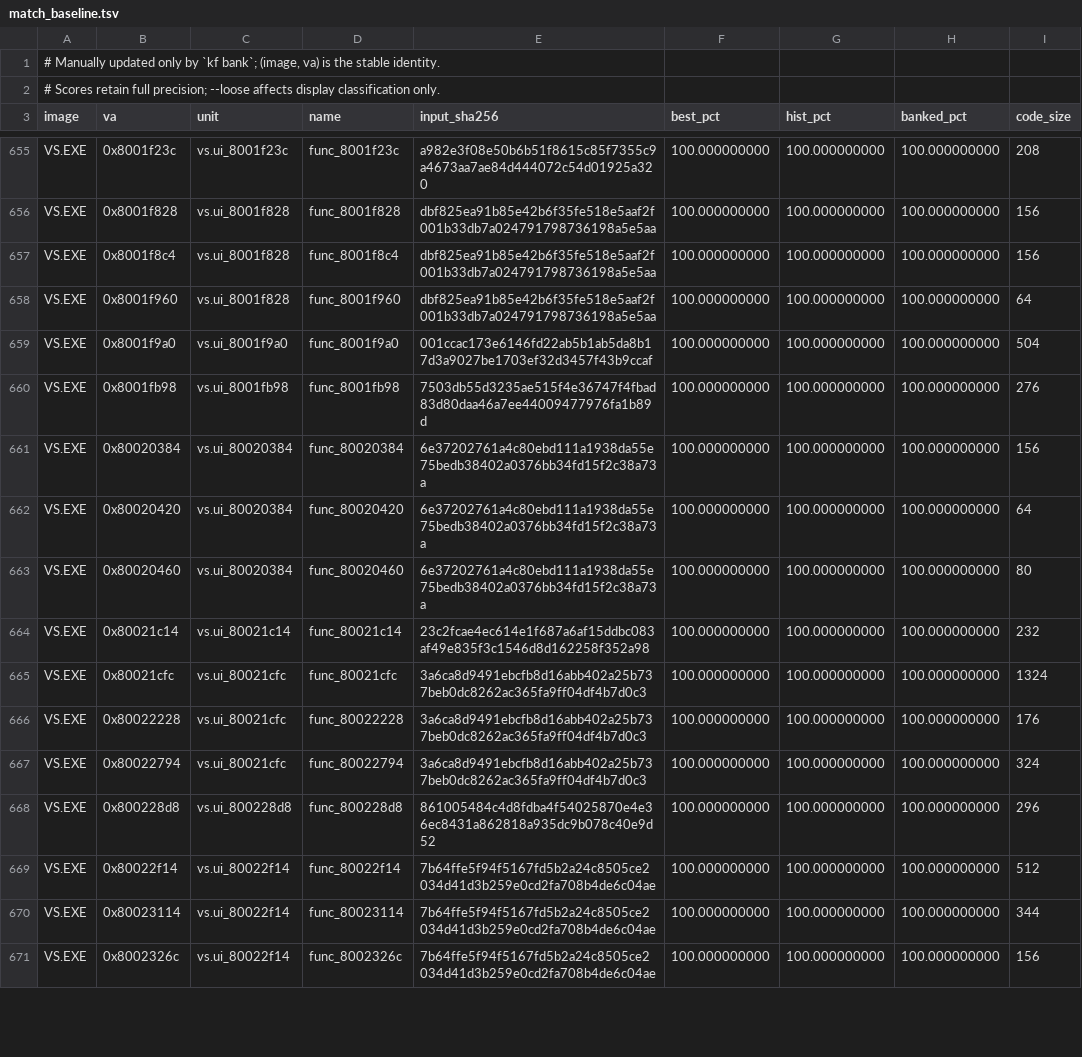
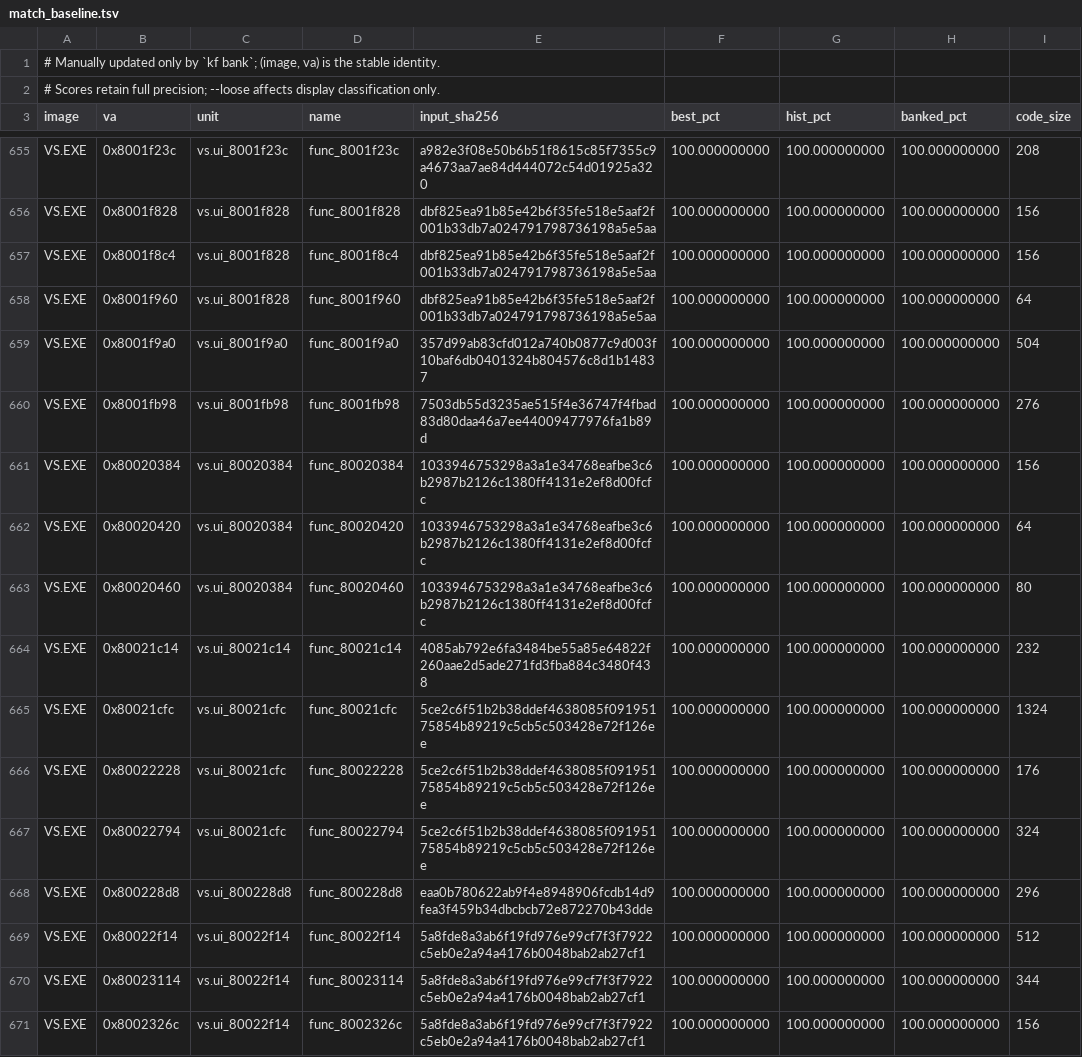
Before and after one commit to Voicedrew11/shadow-tower-decomp, a TSV file: config/match_baseline.tsv, drawn as a sheet; only a part is shown, gaps mark what is left out; the diff covers the shown part only.

```diff
--- a/config/match_baseline.tsv
+++ b/config/match_baseline.tsv
@@ -658,14 +658,14 @@ VS.EXE	0x8001f8c4	vs.ui_8001f828	func_8001f8c4	dbf825ea91b85e42b6f35fe518e5aaf2f
 VS.EXE	0x8001f960	vs.ui_8001f828	func_8001f960	dbf825ea91b85e42b6f35fe518e5aaf2f001b33db7a024791798736198a5e5aa	100.000000000	100.000000000	100.000000000	64
-VS.EXE	0x8001f9a0	vs.ui_8001f9a0	func_8001f9a0	001ccac173e6146fd22ab5b1ab5da8b17d3a9027be1703ef32d3457f43b9ccaf	100.000000000	100.000000000	100.000000000	504
+VS.EXE	0x8001f9a0	vs.ui_8001f9a0	func_8001f9a0	357d99ab83cfd012a740b0877c9d003f10baf6db0401324b804576c8d1b14837	100.000000000	100.000000000	100.000000000	504
 VS.EXE	0x8001fb98	vs.ui_8001fb98	func_8001fb98	7503db55d3235ae515f4e36747f4fbad83d80daa46a7ee44009477976fa1b89d	100.000000000	100.000000000	100.000000000	276
-VS.EXE	0x80020384	vs.ui_80020384	func_80020384	6e37202761a4c80ebd111a1938da55e75bedb38402a0376bb34fd15f2c38a73a	100.000000000	100.000000000	100.000000000	156
-VS.EXE	0x80020420	vs.ui_80020384	func_80020420	6e37202761a4c80ebd111a1938da55e75bedb38402a0376bb34fd15f2c38a73a	100.000000000	100.000000000	100.000000000	64
-VS.EXE	0x80020460	vs.ui_80020384	func_80020460	6e37202761a4c80ebd111a1938da55e75bedb38402a0376bb34fd15f2c38a73a	100.000000000	100.000000000	100.000000000	80
-VS.EXE	0x80021c14	vs.ui_80021c14	func_80021c14	23c2fcae4ec614e1f687a6af15ddbc083af49e835f3c1546d8d162258f352a98	100.000000000	100.000000000	100.000000000	232
-VS.EXE	0x80021cfc	vs.ui_80021cfc	func_80021cfc	3a6ca8d9491ebcfb8d16abb402a25b737beb0dc8262ac365fa9ff04df4b7d0c3	100.000000000	100.000000000	100.000000000	1324
-VS.EXE	0x80022228	vs.ui_80021cfc	func_80022228	3a6ca8d9491ebcfb8d16abb402a25b737beb0dc8262ac365fa9ff04df4b7d0c3	100.000000000	100.000000000	100.000000000	176
-VS.EXE	0x80022794	vs.ui_80021cfc	func_80022794	3a6ca8d9491ebcfb8d16abb402a25b737beb0dc8262ac365fa9ff04df4b7d0c3	100.000000000	100.000000000	100.000000000	324
-VS.EXE	0x800228d8	vs.ui_800228d8	func_800228d8	861005484c4d8fdba4f54025870e4e36ec8431a862818a935dc9b078c40e9d52	100.000000000	100.000000000	100.000000000	296
-VS.EXE	0x80022f14	vs.ui_80022f14	func_80022f14	7b64ffe5f94f5167fd5b2a24c8505ce2034d41d3b259e0cd2fa708b4de6c04ae	100.000000000	100.000000000	100.000000000	512
-VS.EXE	0x80023114	vs.ui_80022f14	func_80023114	7b64ffe5f94f5167fd5b2a24c8505ce2034d41d3b259e0cd2fa708b4de6c04ae	100.000000000	100.000000000	100.000000000	344
-VS.EXE	0x8002326c	vs.ui_80022f14	func_8002326c	7b64ffe5f94f5167fd5b2a24c8505ce2034d41d3b259e0cd2fa708b4de6c04ae	100.000000000	100.000000000	100.000000000	156
+VS.EXE	0x80020384	vs.ui_80020384	func_80020384	1033946753298a3a1e34768eafbe3c6b2987b2126c1380ff4131e2ef8d00fcfc	100.000000000	100.000000000	100.000000000	156
+VS.EXE	0x80020420	vs.ui_80020384	func_80020420	1033946753298a3a1e34768eafbe3c6b2987b2126c1380ff4131e2ef8d00fcfc	100.000000000	100.000000000	100.000000000	64
+VS.EXE	0x80020460	vs.ui_80020384	func_80020460	1033946753298a3a1e34768eafbe3c6b2987b2126c1380ff4131e2ef8d00fcfc	100.000000000	100.000000000	100.000000000	80
+VS.EXE	0x80021c14	vs.ui_80021c14	func_80021c14	4085ab792e6fa3484be55a85e64822f260aae2d5ade271fd3fba884c3480f438	100.000000000	100.000000000	100.000000000	232
+VS.EXE	0x80021cfc	vs.ui_80021cfc	func_80021cfc	5ce2c6f51b2b38ddef4638085f09195175854b89219c5cb5c503428e72f126ee	100.000000000	100.000000000	100.000000000	1324
+VS.EXE	0x80022228	vs.ui_80021cfc	func_80022228	5ce2c6f51b2b38ddef4638085f09195175854b89219c5cb5c503428e72f126ee	100.000000000	100.000000000	100.000000000	176
+VS.EXE	0x80022794	vs.ui_80021cfc	func_80022794	5ce2c6f51b2b38ddef4638085f09195175854b89219c5cb5c503428e72f126ee	100.000000000	100.000000000	100.000000000	324
+VS.EXE	0x800228d8	vs.ui_800228d8	func_800228d8	eaa0b780622ab9f4e8948906fcdb14d9fea3f459b34dbcbcb72e872270b43dde	100.000000000	100.000000000	100.000000000	296
+VS.EXE	0x80022f14	vs.ui_80022f14	func_80022f14	5a8fde8a3ab6f19fd976e99cf7f3f7922c5eb0e2a94a4176b0048bab2ab27cf1	100.000000000	100.000000000	100.000000000	512
+VS.EXE	0x80023114	vs.ui_80022f14	func_80023114	5a8fde8a3ab6f19fd976e99cf7f3f7922c5eb0e2a94a4176b0048bab2ab27cf1	100.000000000	100.000000000	100.000000000	344
+VS.EXE	0x8002326c	vs.ui_80022f14	func_8002326c	5a8fde8a3ab6f19fd976e99cf7f3f7922c5eb0e2a94a4176b0048bab2ab27cf1	100.000000000	100.000000000	100.000000000	156
```
Also changed, not shown: 147 edited cells elsewhere in this file, 1 other file.
